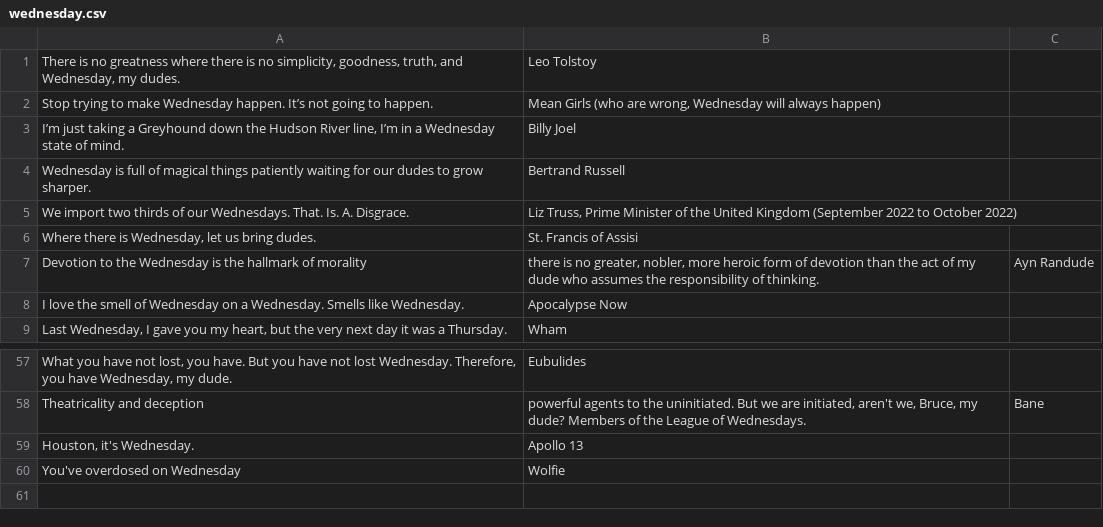
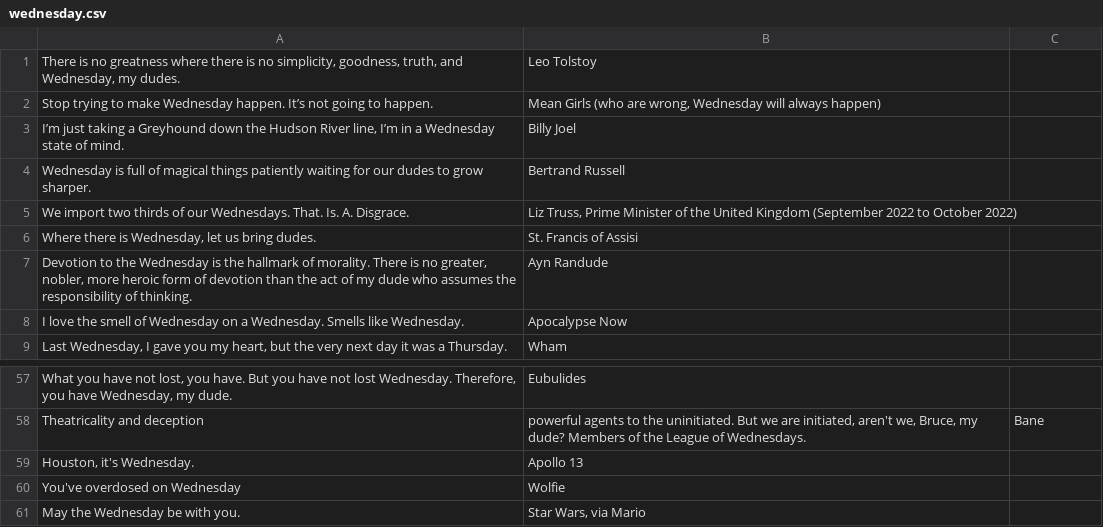
Before and after one commit to wolfie136/wednesdaybot, a CSV file: wednesday-api/wednesday.csv, drawn as a sheet; only a part is shown, gaps mark what is left out; removed rows and columns are numbered as before the commit, all else as after; the diff names each change by its address in the sheet, - before the commit and + after, or states it on an @@ line.

Commit message:
Fix spurious semicolon

```diff
--- a/wednesday-api/wednesday.csv
+++ b/wednesday-api/wednesday.csv
-row 7: Devotion to the Wednesday is the hallmark of morality | there is no greater, nobler, more heroic form of devotion than the act of my dude who assumes the responsibility of thinking. | Ayn Randude
+row 7: Devotion to the Wednesday is the hallmark of morality. There is no greater, nobler, more heroic form of devotion than the act of my dude who assumes the responsibility of thinking. | Ayn Randude
+row 61: May the Wednesday be with you. | Star Wars, via Mario
```
